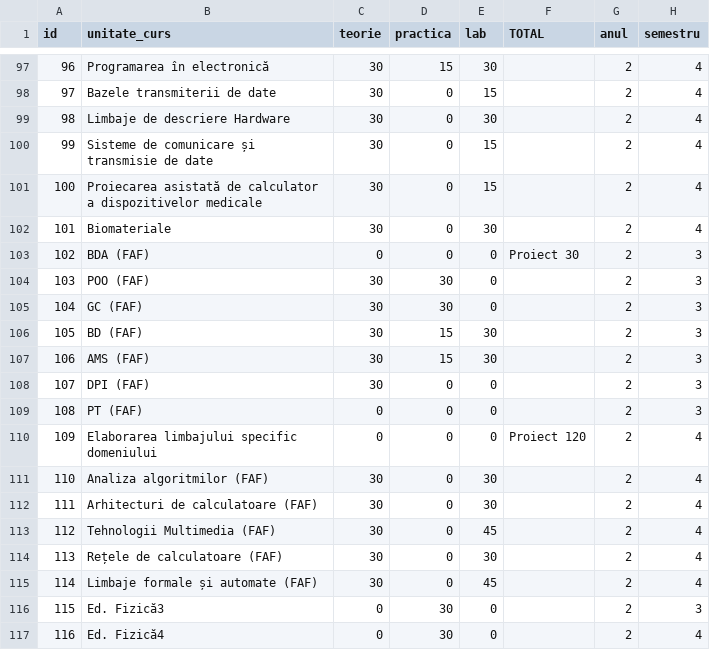
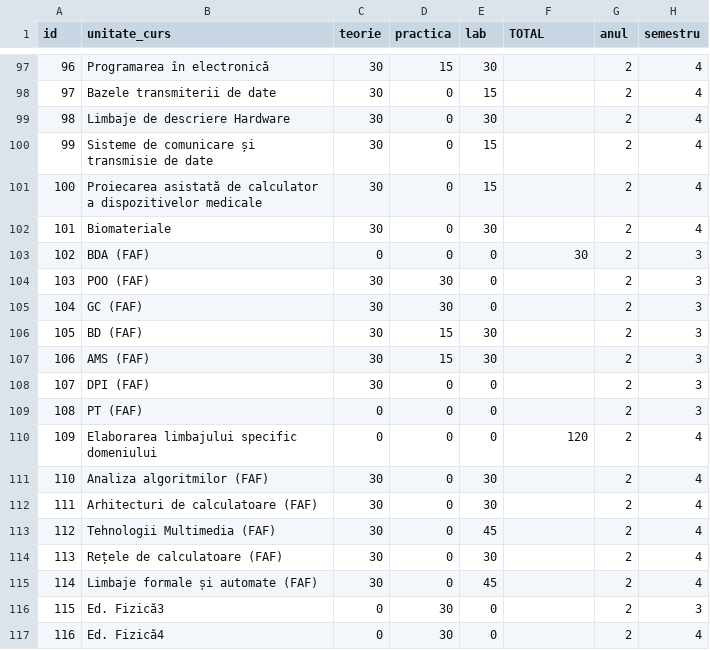
Before and after one commit to Ghenntoggy1/Schedule-XMAS-FAF, a CSV file: src/main/java/org/example/ExampleData/Groups and Subjects (FAF Hack) - Subiecte.csv, drawn as a sheet; only a part is shown, gaps mark what is left out; the diff covers the shown part only.

```diff
--- a/src/main/java/org/example/ExampleData/Groups and Subjects (FAF Hack) - Subiecte.csv
+++ b/src/main/java/org/example/ExampleData/Groups and Subjects (FAF Hack) - Subiecte.csv
@@ -102,3 +102,3 @@ id,unitate_curs,teorie,practica,lab,TOTAL,anul,semestru
 101,Biomateriale,30,0,30,,2,4
-102,BDA (FAF),0,0,0,Proiect 30,2,3
+102,BDA (FAF),0,0,0,30,2,3
 103,POO (FAF),30,30,0,,2,3
@@ -109,3 +109,3 @@ id,unitate_curs,teorie,practica,lab,TOTAL,anul,semestru
 108,PT (FAF),0,0,0,,2,3
-109,Elaborarea limbajului specific domeniului,0,0,0,Proiect 120,2,4
+109,Elaborarea limbajului specific domeniului,0,0,0,120,2,4
 110,Analiza algoritmilor (FAF),30,0,30,,2,4
```
Also changed, not shown: 5 edited cells elsewhere in this file, src/main/java/org/example/ExampleData/Groups and Subjects (FAF Hack) - Grupe.csv, 3 other files.
